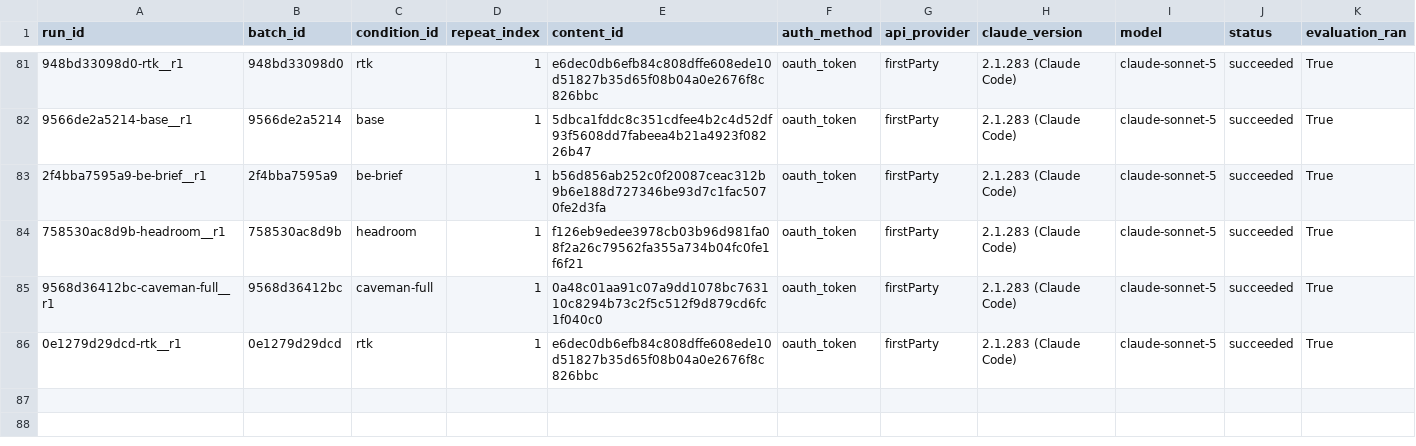
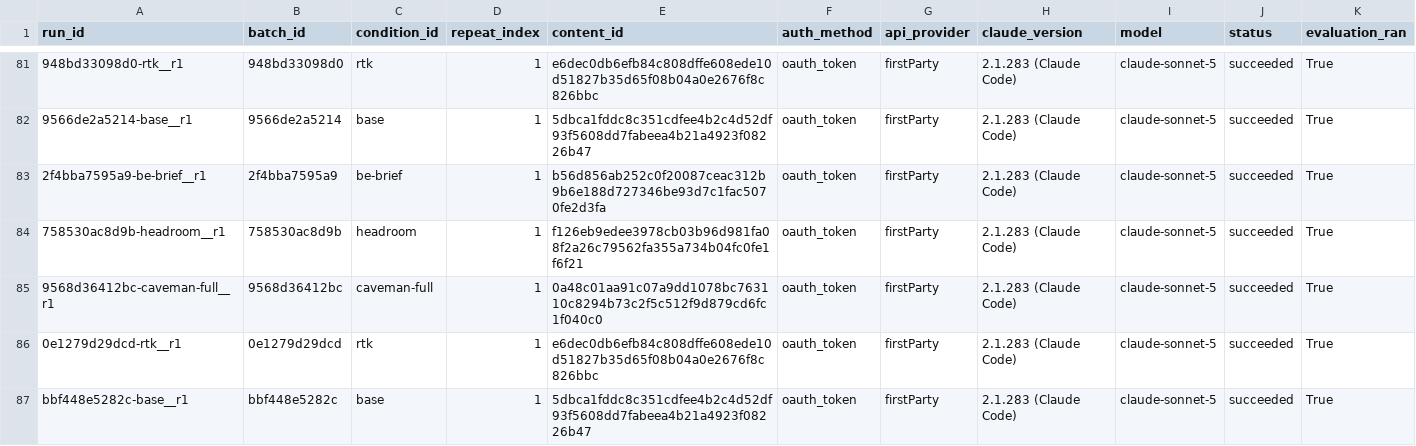
Before and after one commit to YangJunMan/claude-code-token-savings-benchmark, a CSV file: data/token-bench-results.csv, drawn as a sheet; only a part is shown, gaps mark what is left out; rows hold the shown columns only; the diff names each change by its address in the sheet, - before the commit and + after, or states it on an @@ line.

```diff
--- a/data/token-bench-results.csv
+++ b/data/token-bench-results.csv
+row 87: bbf448e5282c-base__r1 | bbf448e5282c | base | 1 | 5dbca1fddc8c351cdfee4b2c4d52df93f5608dd7fabeea4b21a4923f08226b47 | oauth_token | firstParty | 2.1.283 (Claude Code) | claude-sonnet-5 | succeeded | True
```
Also changed, not shown: data/activity-log.csv, data/comparison.csv, 1 other file.
